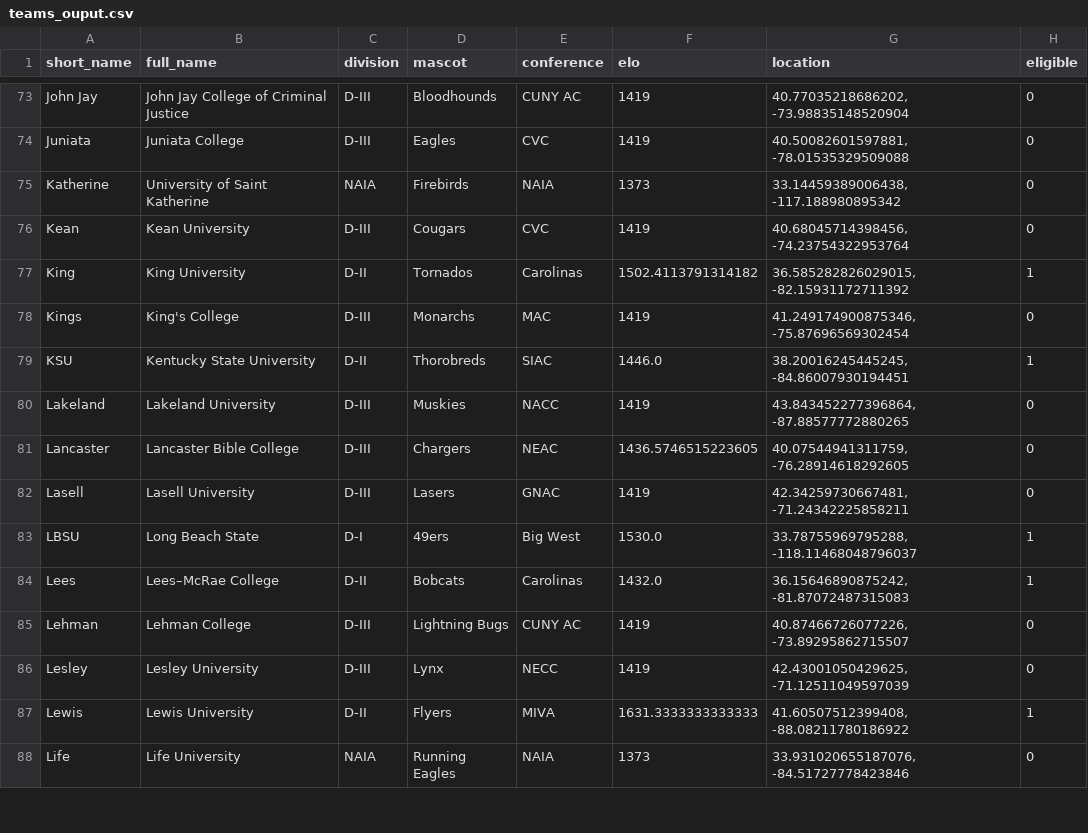
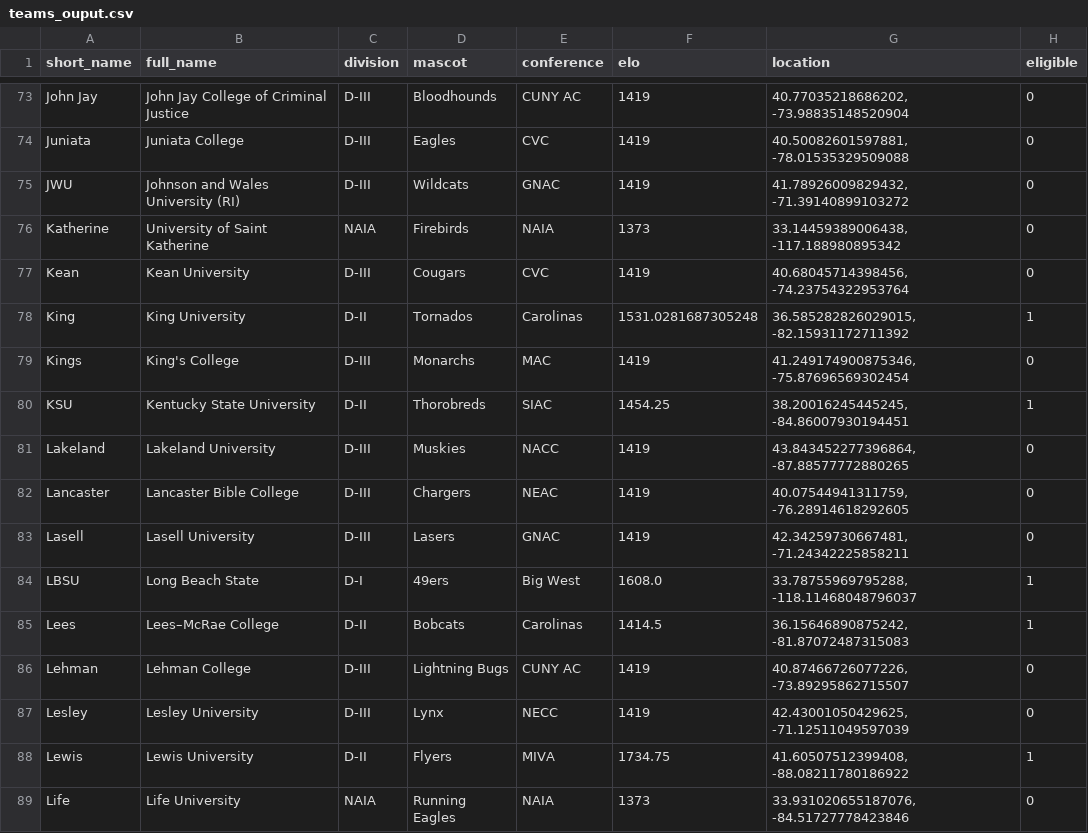
Before and after one commit to tjbreshears/VBelo, a CSV file: outputs/teams_ouput.csv, drawn as a sheet; only a part is shown, gaps mark what is left out; the diff covers the shown part only.

```diff
--- a/outputs/teams_ouput.csv
+++ b/outputs/teams_ouput.csv
@@ -74,15 +74,16 @@ John Jay,John Jay College of Criminal Justice,D-III,Bloodhounds,CUNY AC,1419,"40
 Juniata,Juniata College,D-III,Eagles,CVC,1419,"40.50082601597881, -78.01535329509088",0
+JWU,Johnson and Wales University (RI),D-III,Wildcats,GNAC,1419,"41.78926009829432, -71.39140899103272",0
 Katherine,University of Saint Katherine,NAIA,Firebirds,NAIA,1373,"33.14459389006438, -117.188980895342",0
 Kean,Kean University,D-III,Cougars,CVC,1419,"40.68045714398456, -74.23754322953764",0
-King,King University,D-II,Tornados,Carolinas,1502.4113791314182,"36.585282826029015, -82.15931172711392",1
+King,King University,D-II,Tornados,Carolinas,1531.0281687305248,"36.585282826029015, -82.15931172711392",1
 Kings,King's College,D-III,Monarchs,MAC,1419,"41.249174900875346, -75.87696569302454",0
-KSU,Kentucky State University,D-II,Thorobreds,SIAC,1446.0,"38.20016245445245, -84.86007930194451",1
+KSU,Kentucky State University,D-II,Thorobreds,SIAC,1454.25,"38.20016245445245, -84.86007930194451",1
 Lakeland,Lakeland University,D-III,Muskies,NACC,1419,"43.843452277396864, -87.88577772880265",0
-Lancaster,Lancaster Bible College,D-III,Chargers,NEAC,1436.5746515223605,"40.07544941311759, -76.28914618292605",0
+Lancaster,Lancaster Bible College,D-III,Chargers,NEAC,1419,"40.07544941311759, -76.28914618292605",0
 Lasell,Lasell University,D-III,Lasers,GNAC,1419,"42.34259730667481, -71.24342225858211",0
-LBSU,Long Beach State,D-I,49ers,Big West,1530.0,"33.78755969795288, -118.11468048796037",1
-Lees,Lees–McRae College,D-II,Bobcats,Carolinas,1432.0,"36.15646890875242, -81.87072487315083",1
+LBSU,Long Beach State,D-I,49ers,Big West,1608.0,"33.78755969795288, -118.11468048796037",1
+Lees,Lees–McRae College,D-II,Bobcats,Carolinas,1414.5,"36.15646890875242, -81.87072487315083",1
 Lehman,Lehman College,D-III,Lightning Bugs,CUNY AC,1419,"40.87466726077226, -73.89295862715507",0
 Lesley,Lesley University,D-III,Lynx,NECC,1419,"42.43001050429625, -71.12511049597039",0
-Lewis,Lewis University,D-II,Flyers,MIVA,1631.3333333333333,"41.60507512399408, -88.08211780186922",1
+Lewis,Lewis University,D-II,Flyers,MIVA,1734.75,"41.60507512399408, -88.08211780186922",1
 Life,Life University,NAIA,Running Eagles,NAIA,1373,"33.931020655187076, -84.51727778423846",0
```
Also changed, not shown: 2 added rows and 53 edited cells elsewhere in this file, 3 other files.
